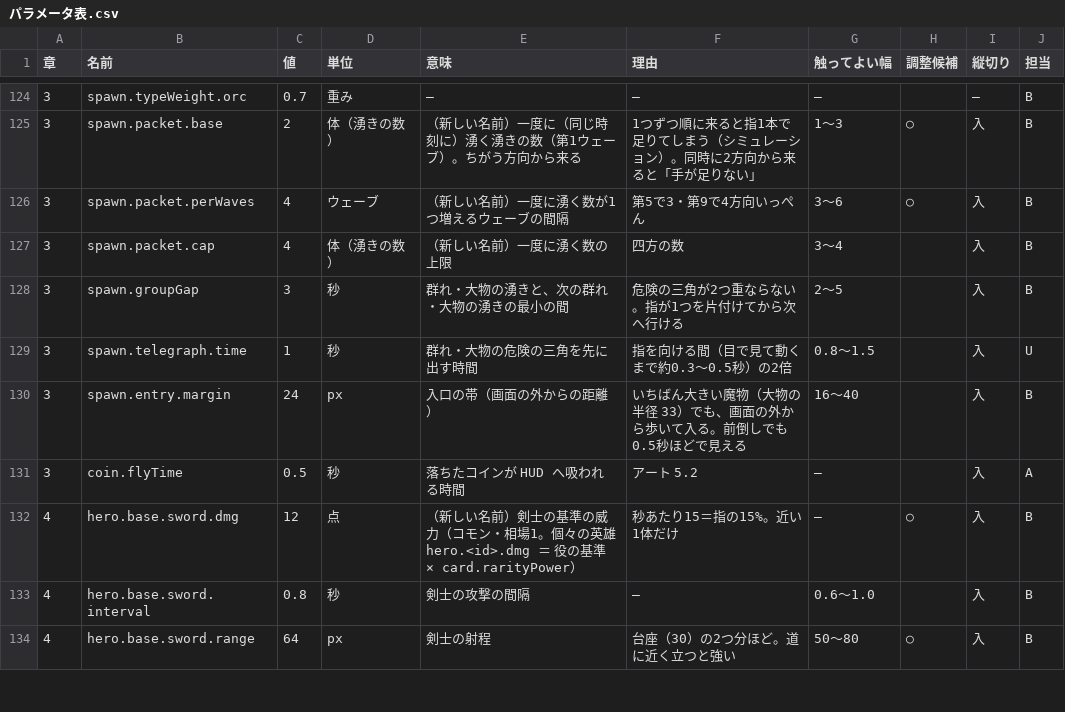
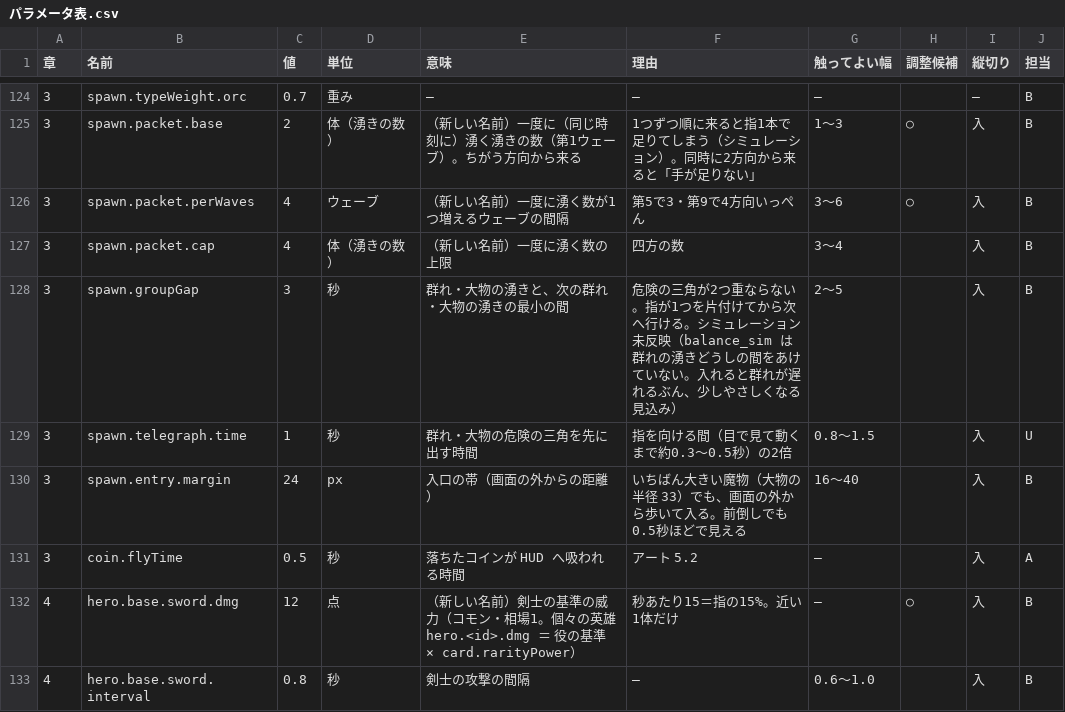
Before and after one commit to Osamu0/practice, a CSV file: ゲーム/packdefense/03_仕様/パラメータ表.csv, drawn as a sheet; only a part is shown, gaps mark what is left out; the shorter side is filled out with more unchanged rows; the diff covers the shown part only.

```diff
--- a/ゲーム/packdefense/03_仕様/パラメータ表.csv
+++ b/ゲーム/packdefense/03_仕様/パラメータ表.csv
@@ -127,3 +127,3 @@
 3,spawn.packet.cap,4,体（湧きの数）,（新しい名前）一度に湧く数の上限,四方の数,3〜4,,入,B
-3,spawn.groupGap,3,秒,群れ・大物の湧きと、次の群れ・大物の湧きの最小の間,危険の三角が2つ重ならない。指が1つを片付けてから次へ行ける,2〜5,,入,B
+3,spawn.groupGap,3,秒,群れ・大物の湧きと、次の群れ・大物の湧きの最小の間,危険の三角が2つ重ならない。指が1つを片付けてから次へ行ける。シミュレーション未反映（balance_sim は群れの湧きどうしの間をあけていない。入れると群れが遅れるぶん、少しやさしくなる見込み）,2〜5,,入,B
 3,spawn.telegraph.time,1,秒,群れ・大物の危険の三角を先に出す時間,指を向ける間（目で見て動くまで約0.3〜0.5秒）の2倍,0.8〜1.5,,入,U
```
Also changed, not shown: 2 added rows and 4 edited cells elsewhere in this file, 1 other file.
